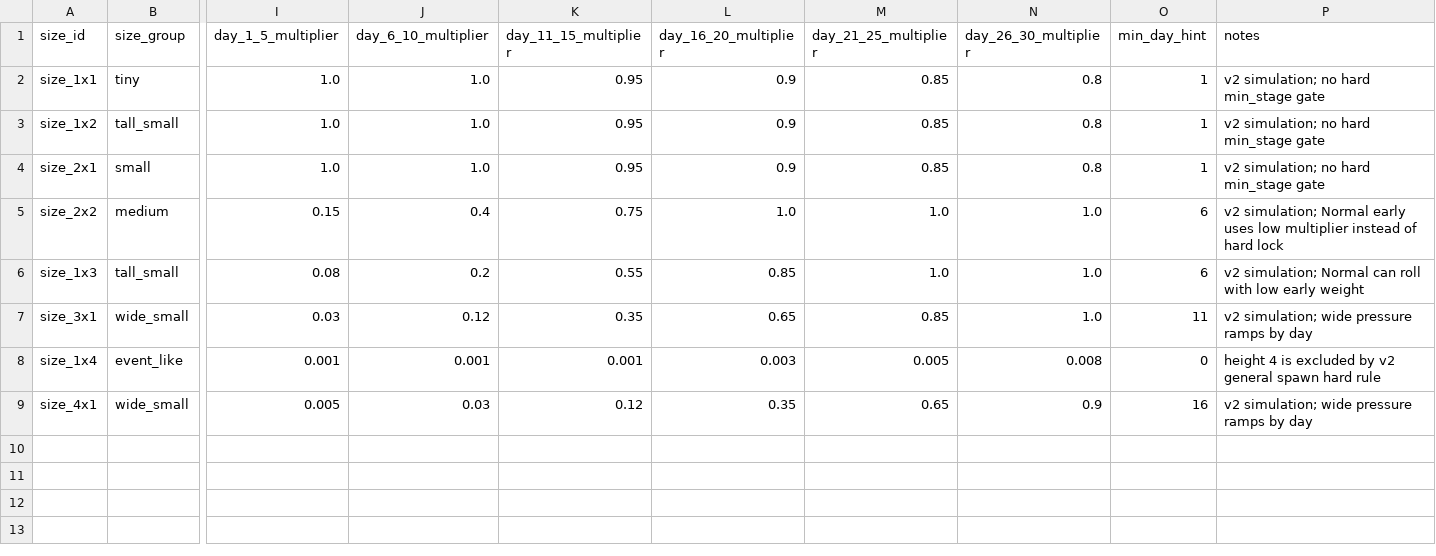
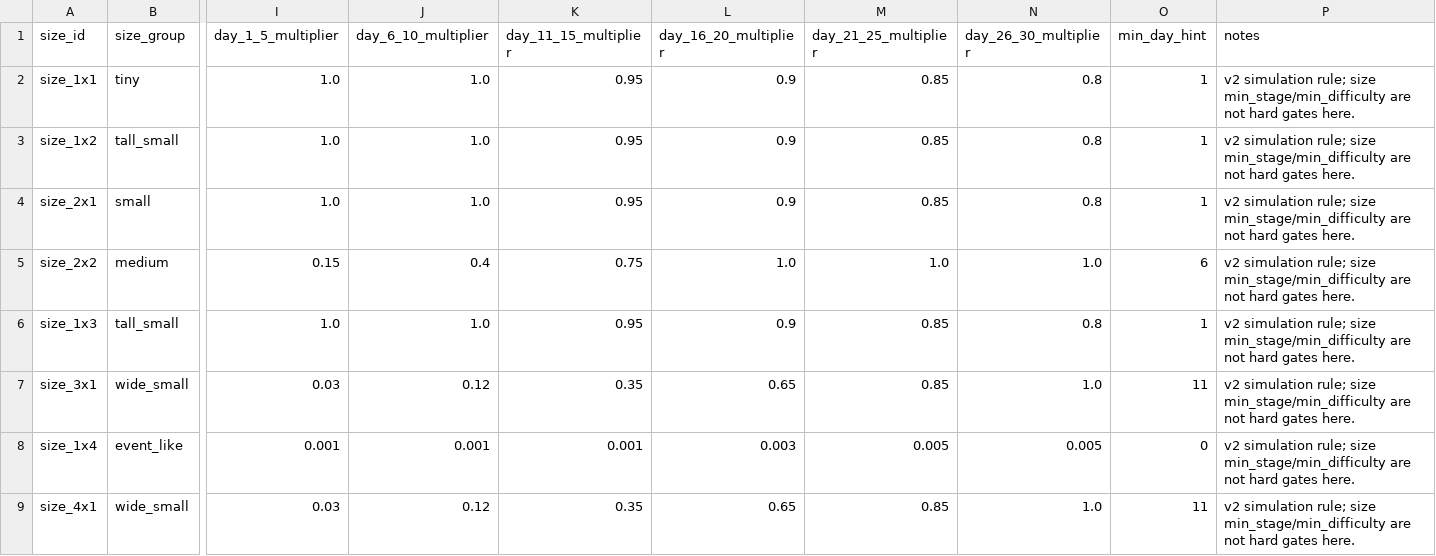
Before and after one commit to jegnit1/Burial-Protocol, a TSV file: data_tsv/block_size_spawn_rules.tsv, drawn as a sheet; only a part is shown, gaps mark what is left out; the diff names each change by its address in the sheet, - before the commit and + after, or states it on an @@ line.

```diff
--- a/data_tsv/block_size_spawn_rules.tsv
+++ b/data_tsv/block_size_spawn_rules.tsv
-P2:P4 (notes): v2 simulation; no hard min_stage gate
+P2:P4 (notes): v2 simulation rule; size min_stage/min_difficulty are not hard gates here.
-P5 (notes): v2 simulation; Normal early uses low multiplier instead of hard lock
+P5 (notes): v2 simulation rule; size min_stage/min_difficulty are not hard gates here.
-I6 (day_1_5_multiplier): 0.08
+I6 (day_1_5_multiplier): 1.0
-J6 (day_6_10_multiplier): 0.2
+J6 (day_6_10_multiplier): 1.0
-K6 (day_11_15_multiplier): 0.55
+K6 (day_11_15_multiplier): 0.95
-L6 (day_16_20_multiplier): 0.85
+L6 (day_16_20_multiplier): 0.9
-M6 (day_21_25_multiplier): 1.0
+M6 (day_21_25_multiplier): 0.85
-N6 (day_26_30_multiplier): 1.0
+N6 (day_26_30_multiplier): 0.8
-O6 (min_day_hint): 6
+O6 (min_day_hint): 1
-P6 (notes): v2 simulation; Normal can roll with low early weight
+P6 (notes): v2 simulation rule; size min_stage/min_difficulty are not hard gates here.
-P7 (notes): v2 simulation; wide pressure ramps by day
+P7 (notes): v2 simulation rule; size min_stage/min_difficulty are not hard gates here.
-N8 (day_26_30_multiplier): 0.008
+N8 (day_26_30_multiplier): 0.005
-P8 (notes): height 4 is excluded by v2 general spawn hard rule
+P8 (notes): v2 simulation rule; size min_stage/min_difficulty are not hard gates here.
-I9 (day_1_5_multiplier): 0.005
+I9 (day_1_5_multiplier): 0.03
-J9 (day_6_10_multiplier): 0.03
+J9 (day_6_10_multiplier): 0.12
-K9 (day_11_15_multiplier): 0.12
+K9 (day_11_15_multiplier): 0.35
-L9 (day_16_20_multiplier): 0.35
+L9 (day_16_20_multiplier): 0.65
-M9 (day_21_25_multiplier): 0.65
+M9 (day_21_25_multiplier): 0.85
-N9 (day_26_30_multiplier): 0.9
+N9 (day_26_30_multiplier): 1.0
-O9 (min_day_hint): 16
+O9 (min_day_hint): 11
-P9 (notes): v2 simulation; wide pressure ramps by day
+P9 (notes): v2 simulation rule; size min_stage/min_difficulty are not hard gates here.
```
Also changed, not shown: data_tsv/attack_module_items.tsv, data_tsv/block_material_size_weight_rules.tsv, 24 other files.
